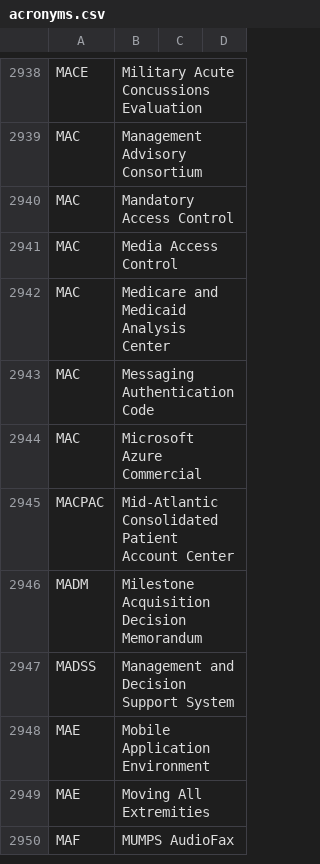
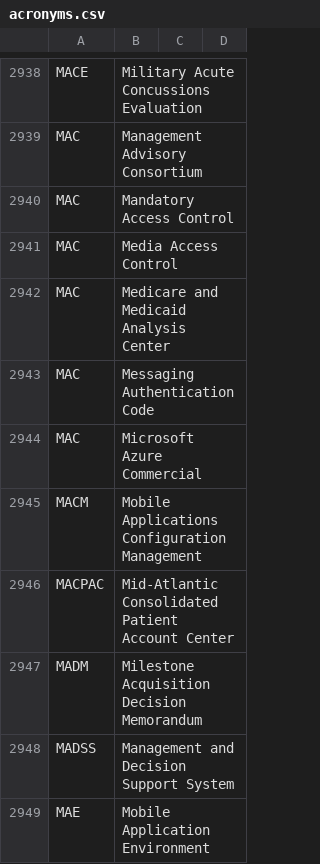
Before and after one commit to department-of-veterans-affairs/acronyms, a CSV file: acronyms.csv, drawn as a sheet; only a part is shown, gaps mark what is left out; the shorter side is filled out with more unchanged rows.

Commit message:
Add MACM acronym

```diff
--- a/acronyms.csv
+++ b/acronyms.csv
@@ -2944,2 +2944,3 @@ MAC,Messaging Authentication Code,,
 MAC,Microsoft Azure Commercial,,
+MACM,Mobile Applications Configuration Management,,
 MACPAC,Mid-Atlantic Consolidated Patient Account Center,,
```
